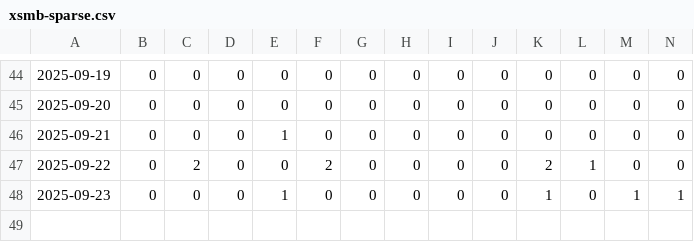
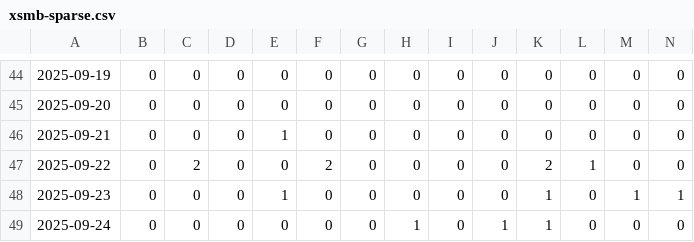
Before and after one commit to dyno-nexsoft/vietnam-lottery, a CSV file: data/xsmb-sparse.csv, drawn as a sheet; only a part is shown, gaps mark what is left out; rows hold the shown columns only; the diff names each change by its address in the sheet, - before the commit and + after, or states it on an @@ line.

```diff
--- a/data/xsmb-sparse.csv
+++ b/data/xsmb-sparse.csv
+row 49: 2025-09-24 | 0 | 0 | 0 | 0 | 0 | 0 | 1 | 0 | 1 | 1 | 0 | 0 | 0
```
Also changed, not shown: data/xsmb-2-digits.csv, data/xsmb.csv, 8 other files.
